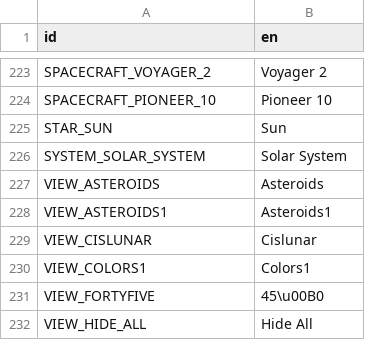
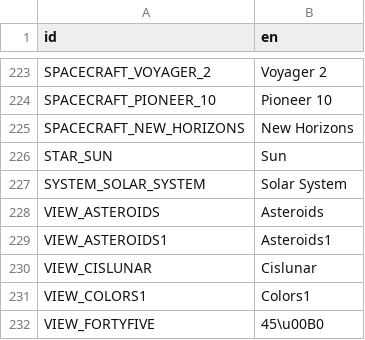
Before and after one commit to ivoyager/ivoyager_core, a CSV file: text/entities_text.csv, drawn as a sheet; only a part is shown, gaps mark what is left out; the shorter side is filled out with more unchanged rows.

Commit message:
Add New Horizons trajectory

```diff
--- a/text/entities_text.csv
+++ b/text/entities_text.csv
@@ -224,2 +224,3 @@ SPACECRAFT_VOYAGER_2,Voyager 2
 SPACECRAFT_PIONEER_10,Pioneer 10
+SPACECRAFT_NEW_HORIZONS,New Horizons
 STAR_SUN,Sun
```
Also changed, not shown: tables/orbits.tsv, tables/spacecrafts.tsv, 1 other file.
